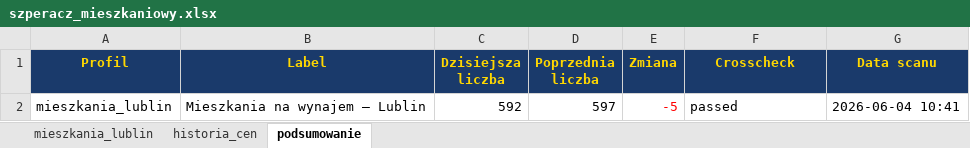
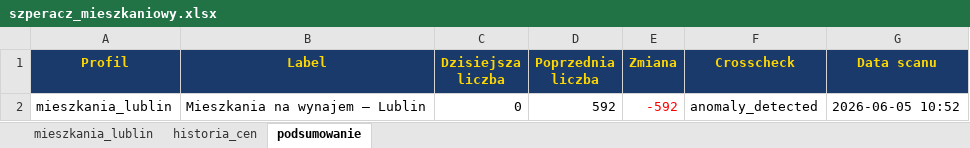
Before and after one commit to Bonaventura-EW/SZPERACZ-MIESZKANIOWY, an Excel workbook: data/szperacz_mieszkaniowy.xlsx, sheet podsumowanie, drawn as a sheet; values as stored, in another font and other column widths than the file's, no borders; the diff names each change by its address in the sheet, - before the commit and + after, or states it on an @@ line.

```diff
--- a/data/szperacz_mieszkaniowy.xlsx (sheet podsumowanie)
+++ b/data/szperacz_mieszkaniowy.xlsx (sheet podsumowanie)
-C2 (Dzisiejsza liczba): 592
+C2 (Dzisiejsza liczba): 0
-D2 (Poprzednia liczba): 597
+D2 (Poprzednia liczba): 592
-E2 (Zmiana): -5
+E2 (Zmiana): -592
-F2 (Crosscheck): passed
+F2 (Crosscheck): anomaly_detected
-G2 (Data scanu): 2026-06-04 10:41
+G2 (Data scanu): 2026-06-05 10:52
```
Also changed, not shown: sheet mieszkania_lublin, 4 other files.
